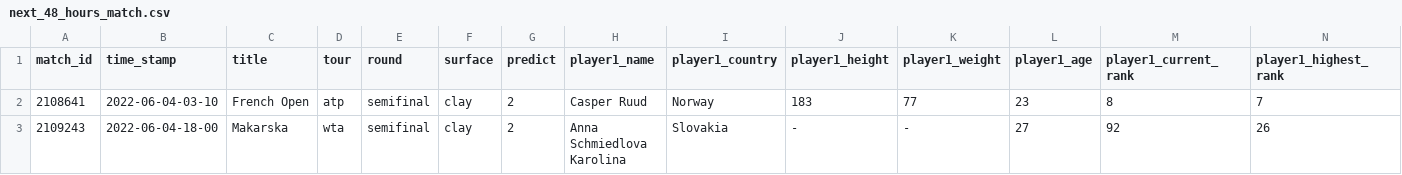
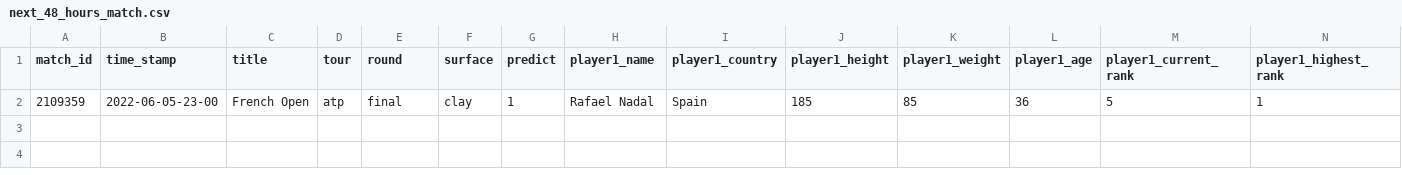
Before and after one commit to ebijun1007/tennis_major_tour_scraper, a CSV file: data/next_48_hours_match.csv, drawn as a sheet; only a part is shown; removed rows and columns are numbered as before the commit, all else as after; rows hold the shown columns only; the diff names each change by its address in the sheet, - before the commit and + after, or states it on an @@ line.

Commit message:
Update Match Schedules

```diff
--- a/data/next_48_hours_match.csv
+++ b/data/next_48_hours_match.csv
-row 2: 2108641 | 2022-06-04-03-10 | French Open | atp | semifinal | clay | 2 | Casper Ruud | Norway | 183 | 77 | 23 | 8 | 7
-row 3: 2109243 | 2022-06-04-18-00 | Makarska | wta | semifinal | clay | 2 | Anna Schmiedlova Karolina | Slovakia | - | - | 27 | 92 | 26
+row 2: 2109359 | 2022-06-05-23-00 | French Open | atp | final | clay | 1 | Rafael Nadal | Spain | 185 | 85 | 36 | 5 | 1
```
Also changed, not shown: atp.csv, data/2022-06-03.csv, 2 other files.
